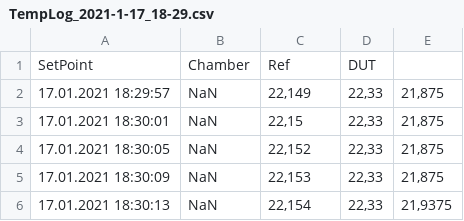
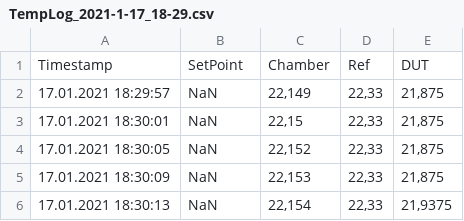
Before and after one commit to 100prznt/TemperatureProbeQualification, a CSV file: Runs/004/TempLog_2021-1-17_18-29.csv, drawn as a sheet; only a part is shown.

Commit message:
Update TempLog_2021-1-17_18-29.csv

```diff
--- a/Runs/004/TempLog_2021-1-17_18-29.csv
+++ b/Runs/004/TempLog_2021-1-17_18-29.csv
@@ -1,2 +1,2 @@
-SetPoint;Chamber;Ref;DUT
+Timestamp;SetPoint;Chamber;Ref;DUT
 17.01.2021 18:29:57;NaN;22,149;22,33;21,875
```
